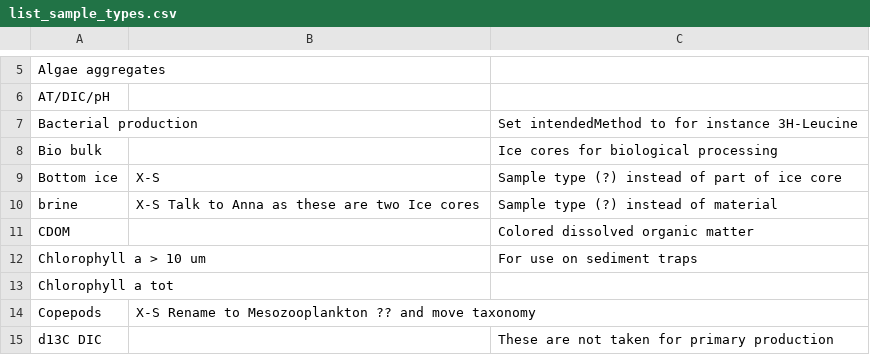
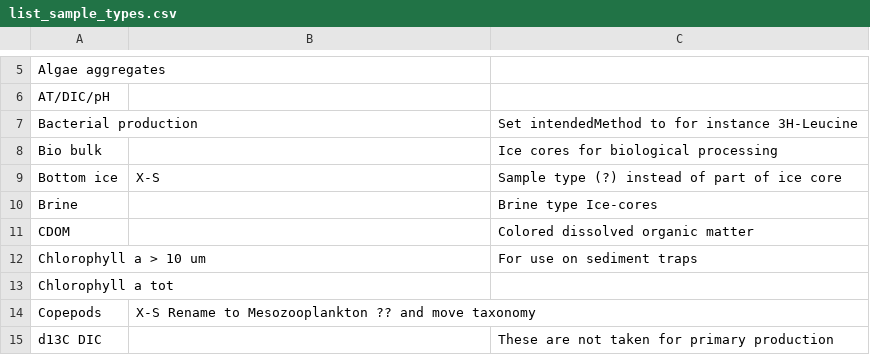
Before and after one commit to umeldt/darwinsheet, a CSV file: config/list_sample_types.csv, drawn as a sheet; only a part is shown, gaps mark what is left out; removed rows and columns are numbered as before the commit, all else as after; the diff names each change by its address in the sheet, - before the commit and + after, or states it on an @@ line.

Commit message:
Implemented changes

```diff
--- a/config/list_sample_types.csv
+++ b/config/list_sample_types.csv
-row 10: brine | X-S Talk to Anna as these are two Ice cores | Sample type (?) instead of material
+row 10: Brine |  | Brine type Ice-cores
```
